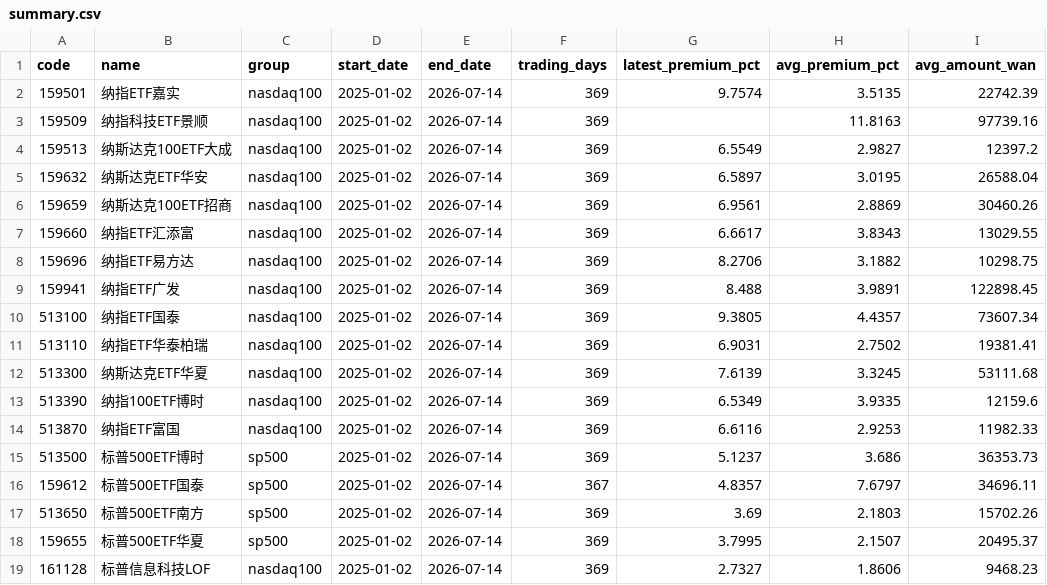
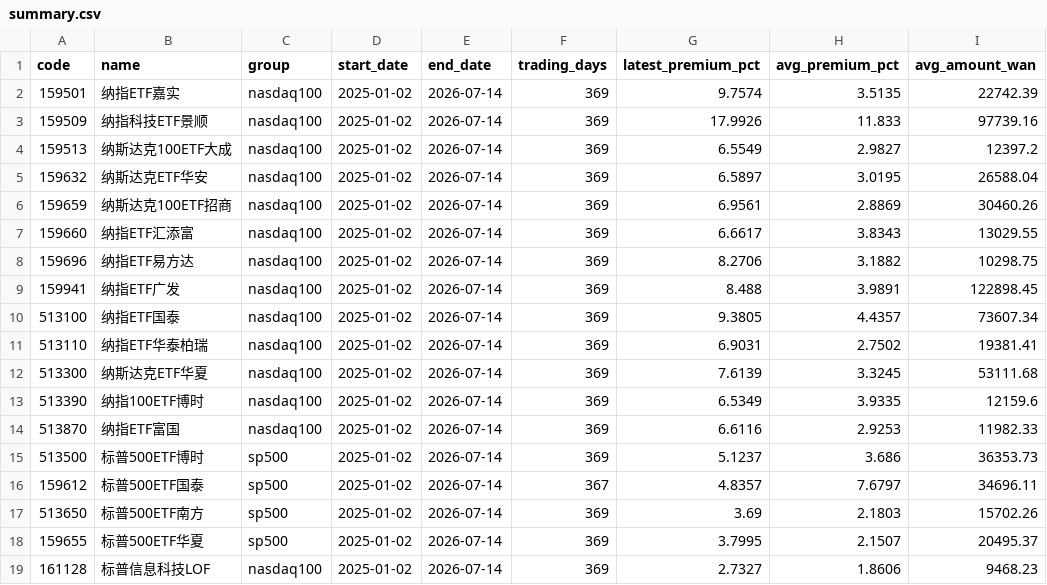
Before and after one commit to laoganbu1657-hash/nasdaq-etf-monitor, a CSV file: data/summary.csv, drawn as a sheet.

```diff
--- a/data/summary.csv
+++ b/data/summary.csv
@@ -2,3 +2,3 @@ code,name,group,start_date,end_date,trading_days,latest_premium_pct,avg_premium_
 159501,纳指ETF嘉实,nasdaq100,2025-01-02,2026-07-14,369,9.7574,3.5135,22742.39
-159509,纳指科技ETF景顺,nasdaq100,2025-01-02,2026-07-14,369,,11.8163,97739.16
+159509,纳指科技ETF景顺,nasdaq100,2025-01-02,2026-07-14,369,17.9926,11.833,97739.16
 159513,纳斯达克100ETF大成,nasdaq100,2025-01-02,2026-07-14,369,6.5549,2.9827,12397.2
```
Also changed, not shown: 3 other files.
